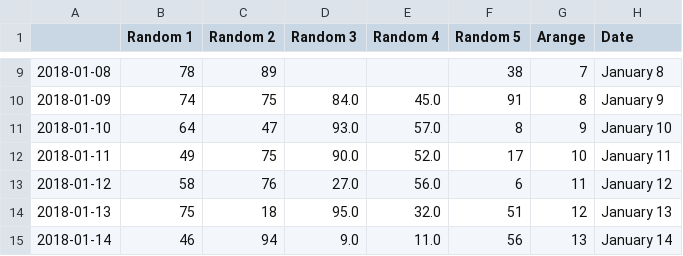
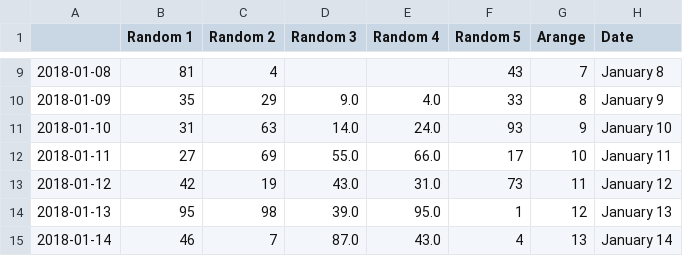
Before and after one commit to henriquefreitassouza/notebooks, a CSV file: fundamentals/pandas_data.csv, drawn as a sheet; only a part is shown, gaps mark what is left out; the diff covers the shown part only.

```diff
--- a/fundamentals/pandas_data.csv
+++ b/fundamentals/pandas_data.csv
@@ -9,7 +9,7 @@
-2018-01-08,78,89,,,38,7,January 8
-2018-01-09,74,75,84.0,45.0,91,8,January 9
-2018-01-10,64,47,93.0,57.0,8,9,January 10
-2018-01-11,49,75,90.0,52.0,17,10,January 11
-2018-01-12,58,76,27.0,56.0,6,11,January 12
-2018-01-13,75,18,95.0,32.0,51,12,January 13
-2018-01-14,46,94,9.0,11.0,56,13,January 14
+2018-01-08,81,4,,,43,7,January 8
+2018-01-09,35,29,9.0,4.0,33,8,January 9
+2018-01-10,31,63,14.0,24.0,93,9,January 10
+2018-01-11,27,69,55.0,66.0,17,10,January 11
+2018-01-12,42,19,43.0,31.0,73,11,January 12
+2018-01-13,95,98,39.0,95.0,1,12,January 13
+2018-01-14,46,7,87.0,43.0,4,13,January 14
```
Also changed, not shown: 60 edited cells elsewhere in this file, 4 other files.
